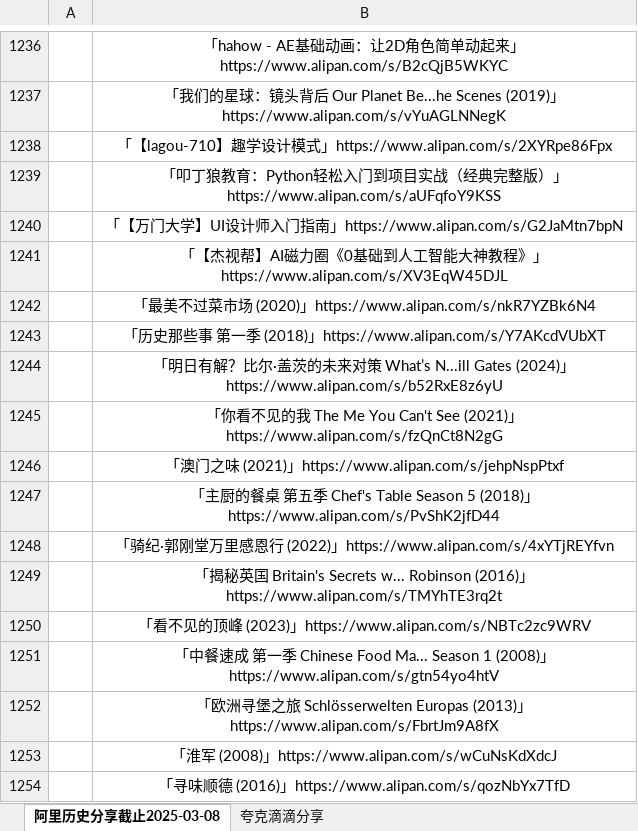
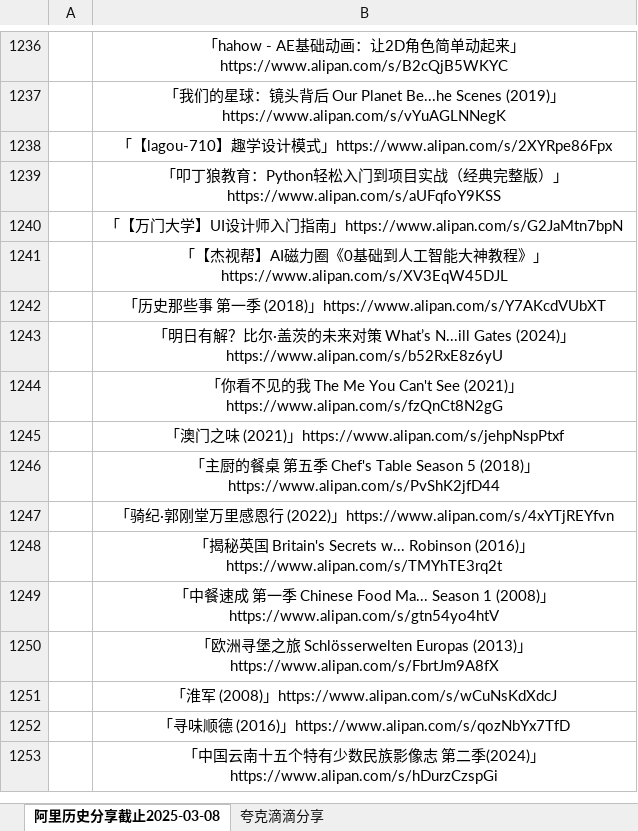
Before and after one commit to mitjavaz/memo, an Excel workbook: .ready/夸克滴滴分享.xlsx, sheet 阿里历史分享截止2025-03-08, drawn as a sheet; only a part is shown, gaps mark what is left out; the shorter side is filled out with more unchanged rows; values as stored, in another font and other column widths than the file's, no borders; the diff names each change by its address in the sheet, - before the commit and + after, or states it on an @@ line.

```diff
--- a/.ready/夸克滴滴分享.xlsx (sheet 阿里历史分享截止2025-03-08)
+++ b/.ready/夸克滴滴分享.xlsx (sheet 阿里历史分享截止2025-03-08)
-row 1242:  | 「最美不过菜市场 (2020)」https://www.alipan.com/s/nkR7YZBk6N4
-row 1250:  | 「看不见的顶峰 (2023)」https://www.alipan.com/s/NBTc2zc9WRV
```
Also changed, not shown: sheet 夸克滴滴分享.
